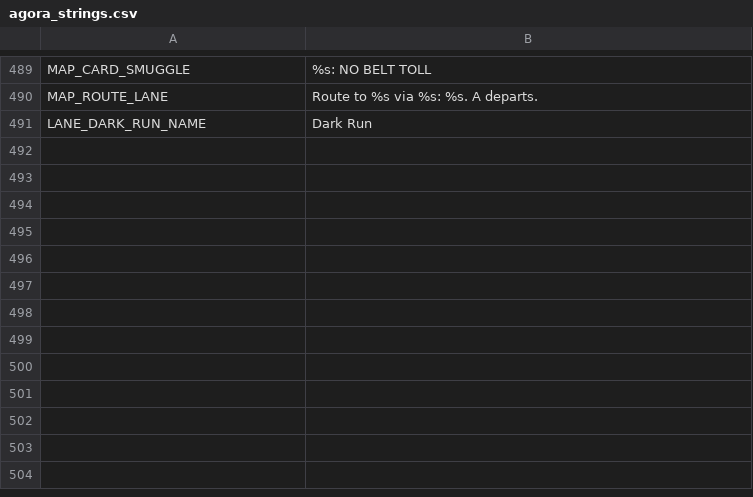
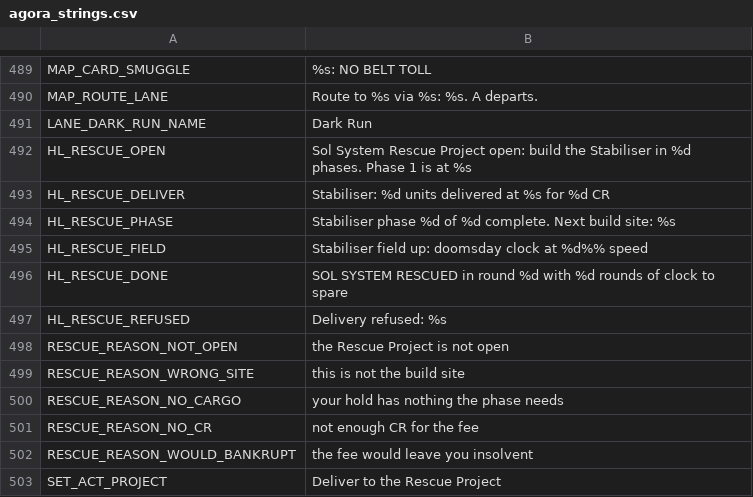
Before and after one commit to brockventures/agora-roguelike, a CSV file: game/localization/agora_strings.csv, drawn as a sheet; only a part is shown, gaps mark what is left out.

```diff
--- a/game/localization/agora_strings.csv
+++ b/game/localization/agora_strings.csv
@@ -491 +491,13 @@ MAP_ROUTE_LANE,"Route to %s via %s: %s. A departs."
 LANE_DARK_RUN_NAME,Dark Run
+HL_RESCUE_OPEN,"Sol System Rescue Project open: build the Stabiliser in %d phases. Phase 1 is at %s"
+HL_RESCUE_DELIVER,"Stabiliser: %d units delivered at %s for %d CR"
+HL_RESCUE_PHASE,"Stabiliser phase %d of %d complete. Next build site: %s"
+HL_RESCUE_FIELD,Stabiliser field up: doomsday clock at %d%% speed
+HL_RESCUE_DONE,"SOL SYSTEM RESCUED in round %d with %d rounds of clock to spare"
+HL_RESCUE_REFUSED,"Delivery refused: %s"
+RESCUE_REASON_NOT_OPEN,the Rescue Project is not open
+RESCUE_REASON_WRONG_SITE,this is not the build site
+RESCUE_REASON_NO_CARGO,your hold has nothing the phase needs
+RESCUE_REASON_NO_CR,not enough CR for the fee
+RESCUE_REASON_WOULD_BANKRUPT,the fee would leave you insolvent
+SET_ACT_PROJECT,Deliver to the Rescue Project
```
Also changed, not shown: 14 other files.
